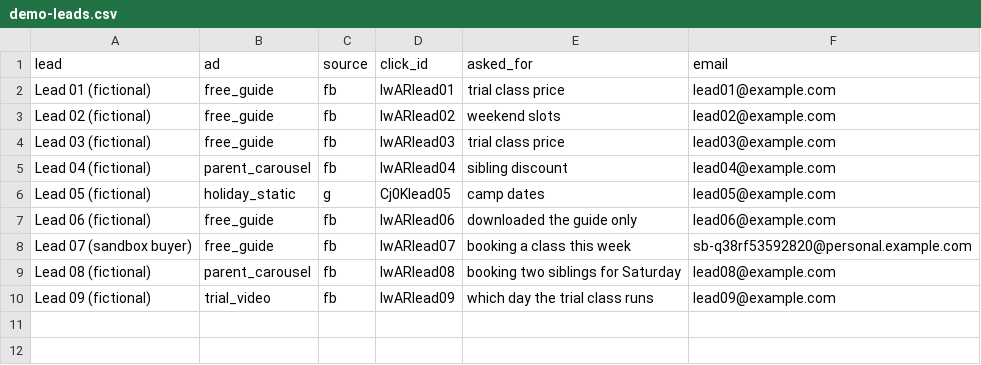
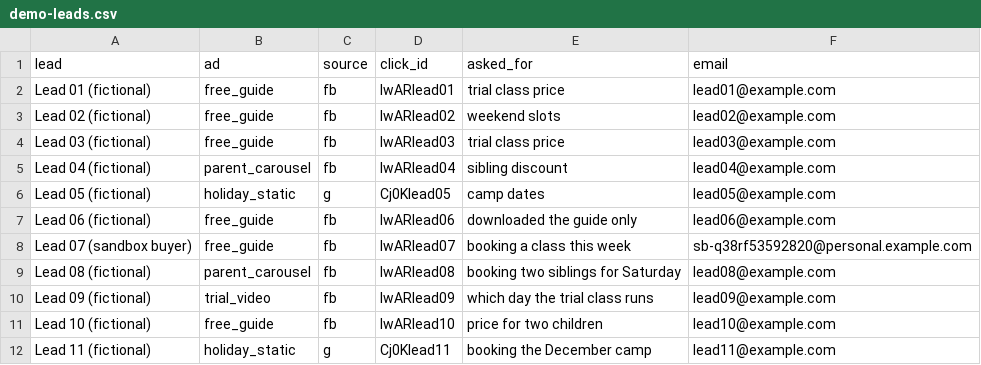
Before and after one commit to longtt-marketing/paid-signal, a CSV file: public/data/demo-leads.csv, drawn as a sheet; the diff names each change by its address in the sheet, - before the commit and + after, or states it on an @@ line.

```diff
--- a/public/data/demo-leads.csv
+++ b/public/data/demo-leads.csv
+row 11: Lead 10 (fictional) | free_guide | fb | IwARlead10 | price for two children | lead10@example.com
+row 12: Lead 11 (fictional) | holiday_static | g | Cj0Klead11 | booking the December camp | lead11@example.com
```
Also changed, not shown: 16 other files.
